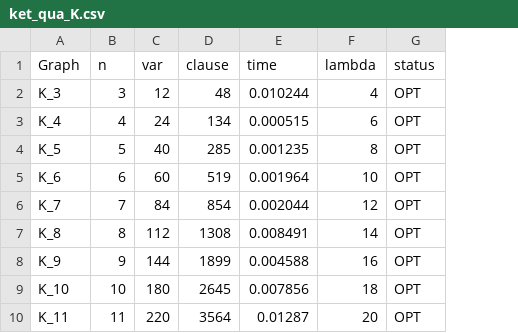
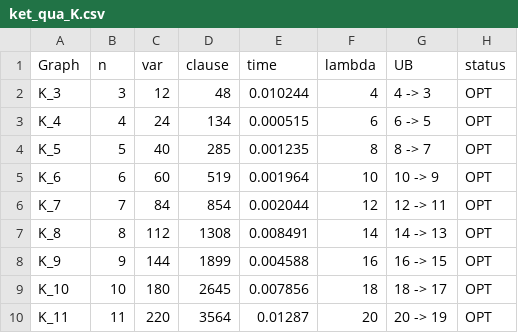
Before and after one commit to Vinh-Duy/NCKH_SAT_BASED, a CSV file: results/ket_qua_K.csv, drawn as a sheet; only a part is shown; the diff names each change by its address in the sheet, - before the commit and + after, or states it on an @@ line.

Commit message:
Refresh K results

```diff
--- a/results/ket_qua_K.csv
+++ b/results/ket_qua_K.csv
+column G (UB), rows 2-10: 4 -> 3 | 6 -> 5 | 8 -> 7 | 10 -> 9 | 12 -> 11 | 14 -> 13 | 16 -> 15 | 18 -> 17 | 20 -> 19
```
